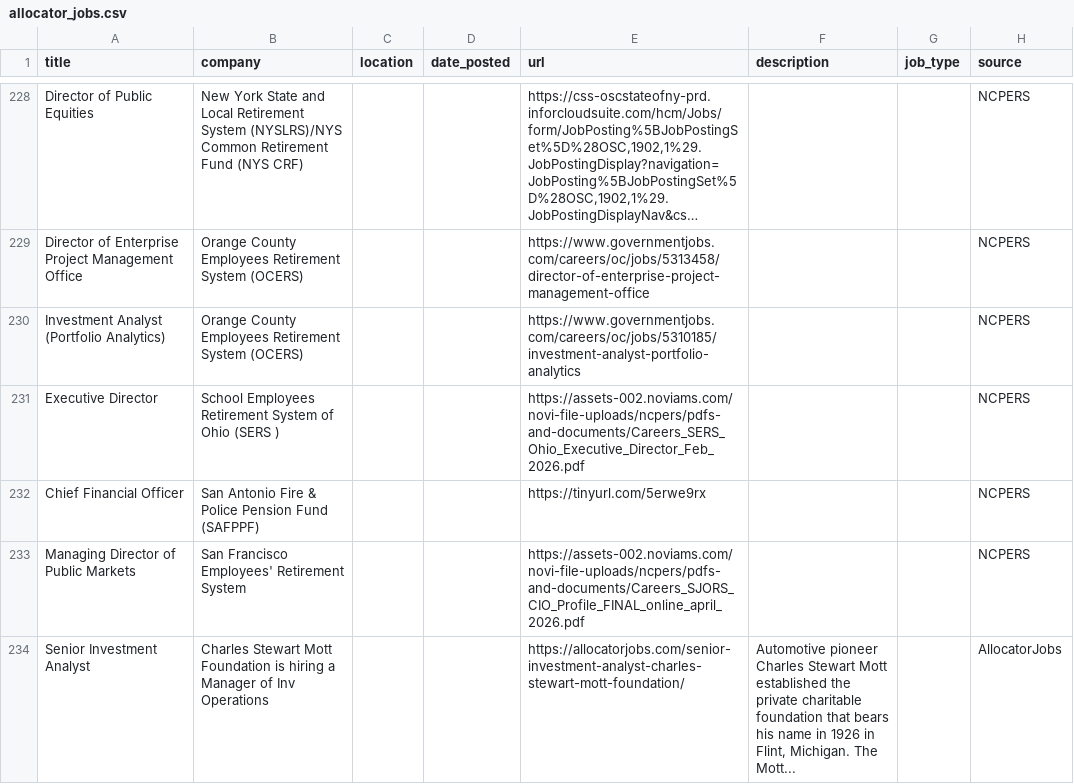
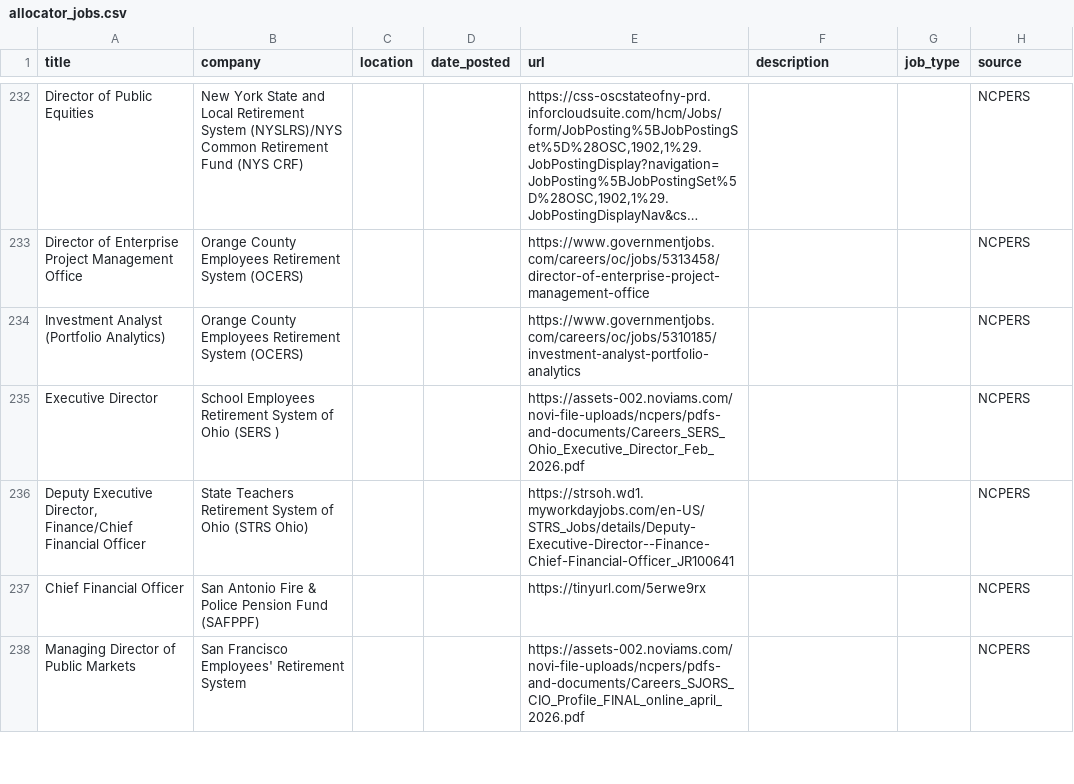
Before and after one commit to kamitchell588/allocator-jobs, a CSV file: allocator_jobs.csv, drawn as a sheet; only a part is shown, gaps mark what is left out; long unchanged cells end in …; removed rows and columns are numbered as before the commit, all else as after; the diff covers the shown part only; the diff names each change by its address in the sheet, - before the commit and + after, or states it on an @@ line.

```diff
--- a/allocator_jobs.csv
+++ b/allocator_jobs.csv
+row 236: Deputy Executive Director, Finance/Chief Financial Officer | State Teachers Retirement System of Ohio (STRS Ohio) |  |  | https://strsoh.wd1.myworkdayjobs.com/en-US/STRS_Jobs/details/Deputy-Executive-Director--Finance-Chief-Financial-Officer_JR100641 |  |  | NCPERS
-row 234: Senior Investment Analyst | Charles Stewart Mott Foundation is hiring a Manager of Inv Operations |  |  | https://allocatorjobs.com/senior-investment-analyst-charles-stewart-mott-foundation/ | Automotive pioneer Charles Stewart Mott established the private charitable foundation that bears his name in 1926 in Flint, Michigan. The Mott... |  | AllocatorJobs
```
Also changed, not shown: 7 added rows, 2 removed rows and 4 edited cells elsewhere in this file, 2 other files.
